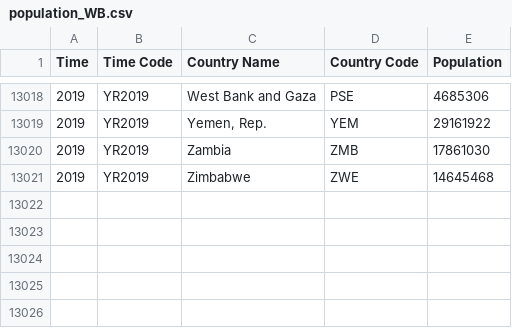
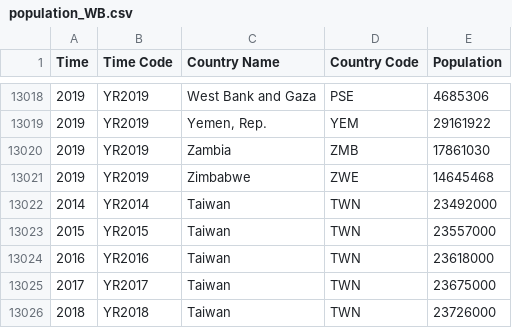
Before and after one commit to vaubantis/malnutrition_fao, a CSV file: population_WB.csv, drawn as a sheet; only a part is shown, gaps mark what is left out; the diff names each change by its address in the sheet, - before the commit and + after, or states it on an @@ line.

Commit message:
Update population_WB.csv

```diff
--- a/population_WB.csv
+++ b/population_WB.csv
+row 13022: 2014 | YR2014 | Taiwan | TWN | 23492000
+row 13023: 2015 | YR2015 | Taiwan | TWN | 23557000
+row 13024: 2016 | YR2016 | Taiwan | TWN | 23618000
+row 13025: 2017 | YR2017 | Taiwan | TWN | 23675000
+row 13026: 2018 | YR2018 | Taiwan | TWN | 23726000
```
